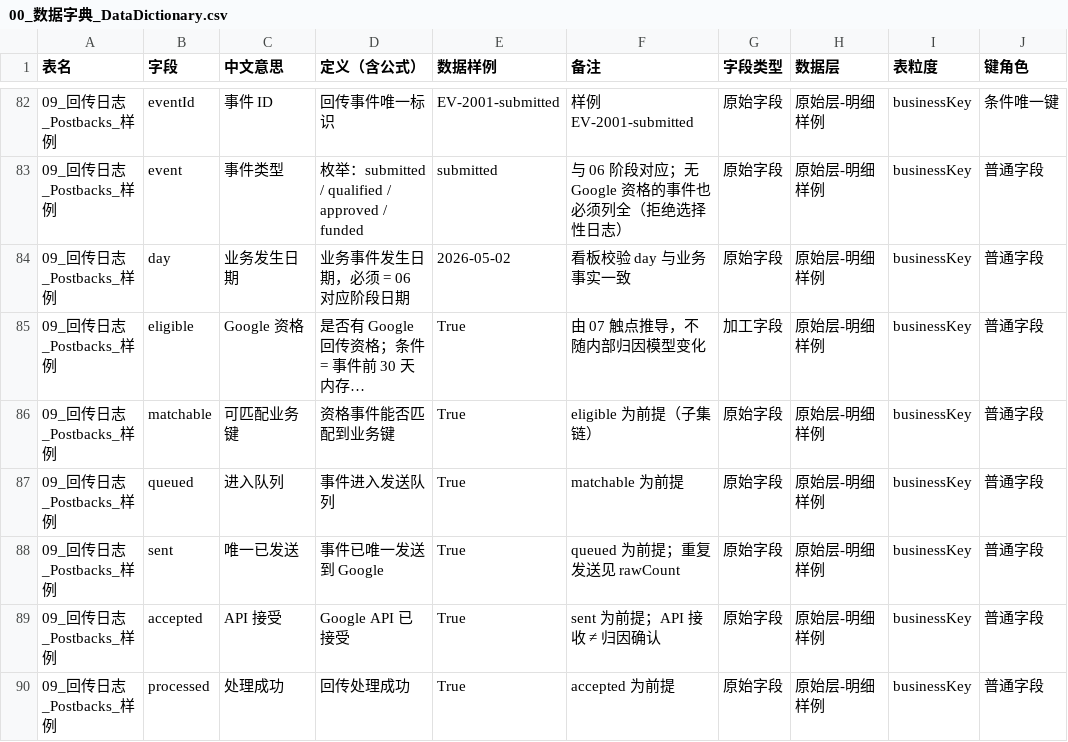
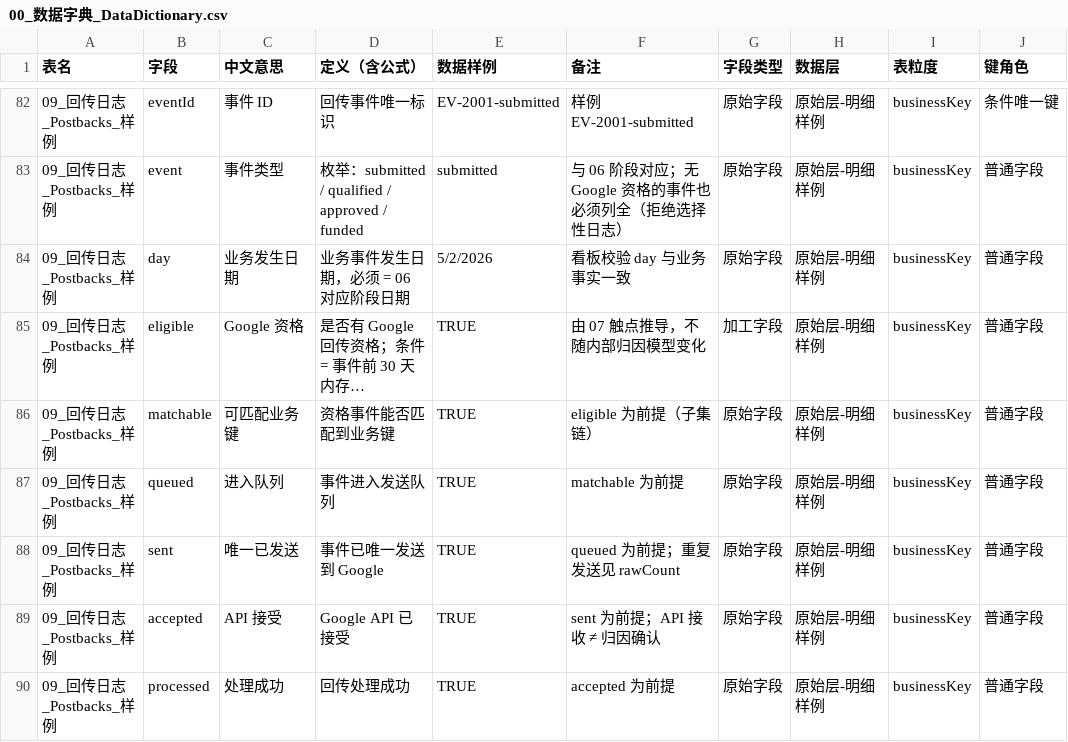
Before and after one commit to EliamZhang/CRIS, a CSV file: 专题研修/06-信贷投放专题/现有真实监控/00_数据字典_DataDictionary.csv, drawn as a sheet; only a part is shown, gaps mark what is left out; long unchanged cells end in …; the diff covers the shown part only; the diff names each change by its address in the sheet, - before the commit and + after, or states it on an @@ line.

Commit message:
docs: 06-信贷投放专题 现有真实监控 数据字典样例值对齐 Excel 实际读取格式（日期 2026-05-01 改为 5/1/2026、布尔 True/False 改为 TRUE/FALSE，涉及 06/07/09/11/14/16 各表）

```diff
--- a/专题研修/06-信贷投放专题/现有真实监控/00_数据字典_DataDictionary.csv
+++ b/专题研修/06-信贷投放专题/现有真实监控/00_数据字典_DataDictionary.csv
-E84 (数据样例): 2026-05-02
+E84 (数据样例): 5/2/2026
-E85:E90 (数据样例): True
+E85:E90 (数据样例): TRUE
```
Also changed, not shown: 24 edited cells elsewhere in this file.
